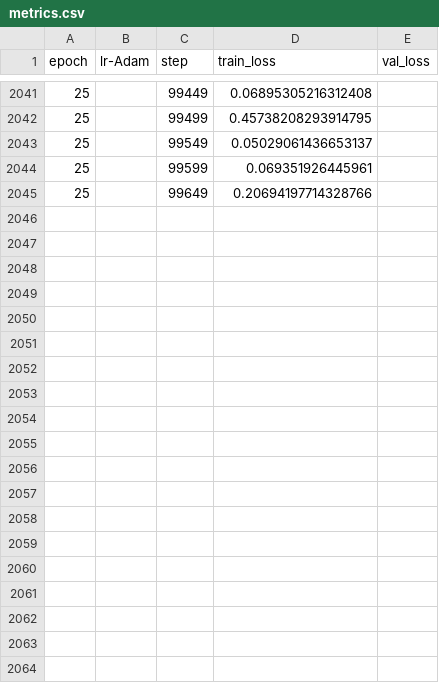
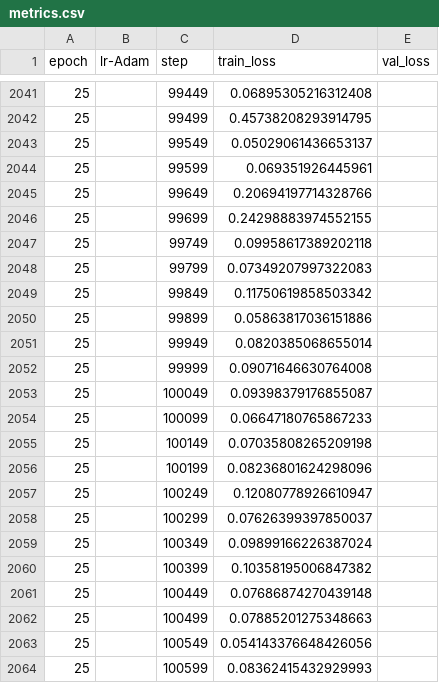
Before and after one commit to CooperBigFoot/pub-usa, a CSV file: checkpoints/training/model_name=ealstm_275k_fold_4/run_2025-10-28_seed42/metrics.csv, drawn as a sheet; only a part is shown, gaps mark what is left out; the diff covers the shown part only; the diff names each change by its address in the sheet, - before the commit and + after, or states it on an @@ line.

```diff
--- a/checkpoints/training/model_name=ealstm_275k_fold_4/run_2025-10-28_seed42/metrics.csv
+++ b/checkpoints/training/model_name=ealstm_275k_fold_4/run_2025-10-28_seed42/metrics.csv
+row 2046: 25 |  | 99699 | 0.24298883974552155
+row 2047: 25 |  | 99749 | 0.09958617389202118
+row 2048: 25 |  | 99799 | 0.07349207997322083
+row 2049: 25 |  | 99849 | 0.11750619858503342
+row 2050: 25 |  | 99899 | 0.05863817036151886
+row 2051: 25 |  | 99949 | 0.0820385068655014
+row 2052: 25 |  | 99999 | 0.09071646630764008
+row 2053: 25 |  | 100049 | 0.09398379176855087
+row 2054: 25 |  | 100099 | 0.06647180765867233
+row 2055: 25 |  | 100149 | 0.07035808265209198
+row 2056: 25 |  | 100199 | 0.08236801624298096
+row 2057: 25 |  | 100249 | 0.12080778926610947
+row 2058: 25 |  | 100299 | 0.07626399397850037
+row 2059: 25 |  | 100349 | 0.09899166226387024
+row 2060: 25 |  | 100399 | 0.10358195006847382
+row 2061: 25 |  | 100449 | 0.07686874270439148
+row 2062: 25 |  | 100499 | 0.07885201275348663
+row 2063: 25 |  | 100549 | 0.054143376648426056
+row 2064: 25 |  | 100599 | 0.08362415432929993
```
Also changed, not shown: 27 added rows elsewhere in this file, checkpoints/training/model_name=mamba_275k_fold_11/run_2025-10-28_seed42/metrics.csv, checkpoints/training/model_name=mamba_275k_fold_5/run_2025-10-28_seed42/metrics.csv, 22 other files.
